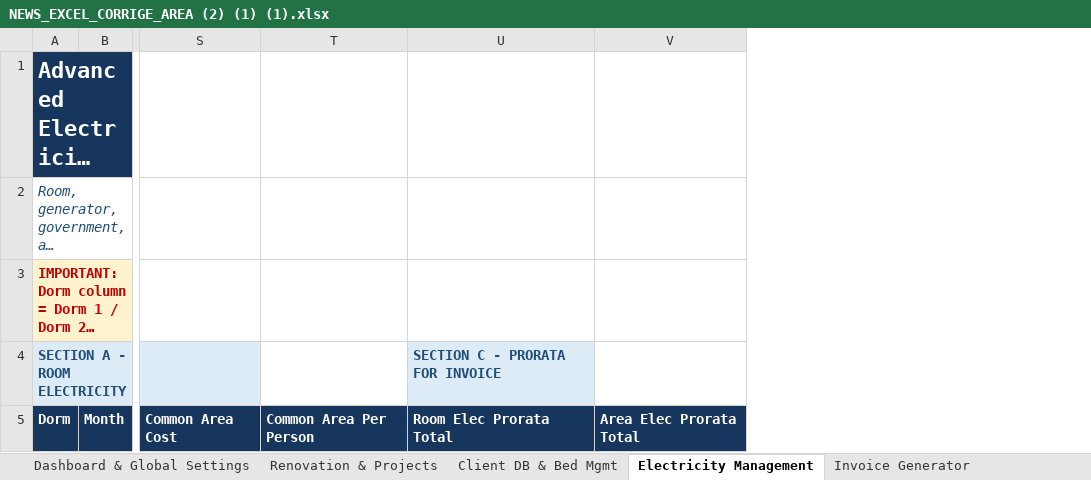
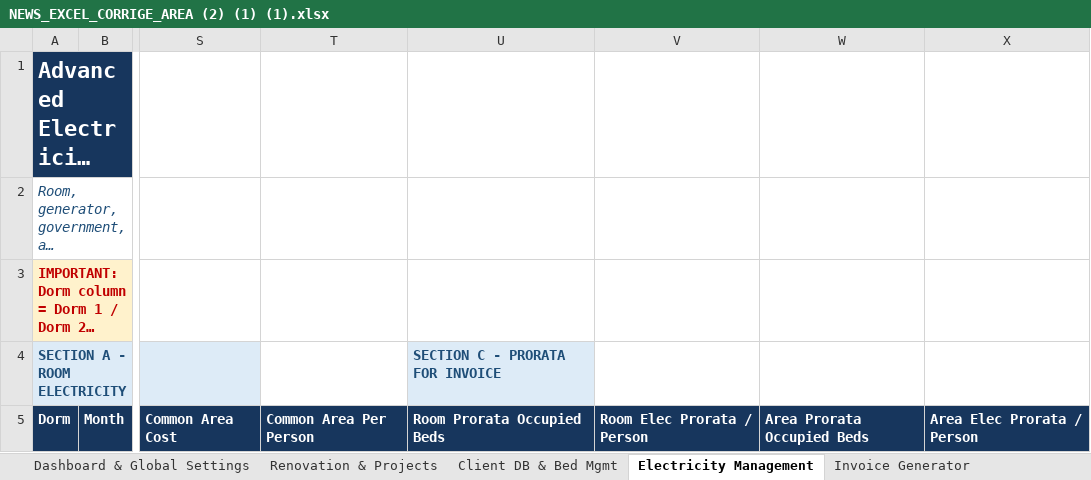
Before and after one commit to auradevine07-arch/excel, an Excel workbook: NEWS_EXCEL_CORRIGE_AREA (2) (1) (1).xlsx, sheet Electricity Management, drawn as a sheet; only a part is shown, gaps mark what is left out; long unchanged cells end in …; values as stored, in another font and other column widths than the file's, no borders; conditional formats and table styles not drawn; removed rows and columns are numbered as before the commit, all else as after; the diff names each change by its address in the sheet, - before the commit and + after, or states it on an @@ line.

```diff
--- a/NEWS_EXCEL_CORRIGE_AREA (2) (1) (1).xlsx (sheet Electricity Management)
+++ b/NEWS_EXCEL_CORRIGE_AREA (2) (1) (1).xlsx (sheet Electricity Management)
-column U, rows 4-5: SECTION C - PRORATA FOR INVOICE | Room Elec Prorata Total
-column V, row 5: Area Elec Prorata Total
+column U, rows 4-5: SECTION C - PRORATA FOR INVOICE | Room Prorata Occupied Beds
+column V, row 5: Room Elec Prorata / Person
+column W, row 5: Area Prorata Occupied Beds
+column X, row 5: Area Elec Prorata / Person
```
Also changed, not shown: sheet Invoice Generator, hidden cells.
